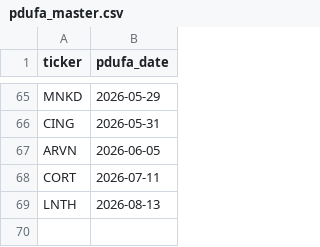
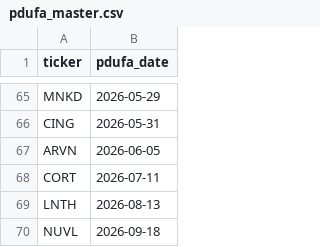
Before and after one commit to sbarak/PDUFA_Parser, a CSV file: Calendar Agent/data/pdufa_master.csv, drawn as a sheet; only a part is shown, gaps mark what is left out; the diff names each change by its address in the sheet, - before the commit and + after, or states it on an @@ line.

Commit message:
chore: daily PDUFA update 2025-11-21T03:51:07Z

```diff
--- a/Calendar Agent/data/pdufa_master.csv
+++ b/Calendar Agent/data/pdufa_master.csv
+row 70: NUVL | 2026-09-18
```
